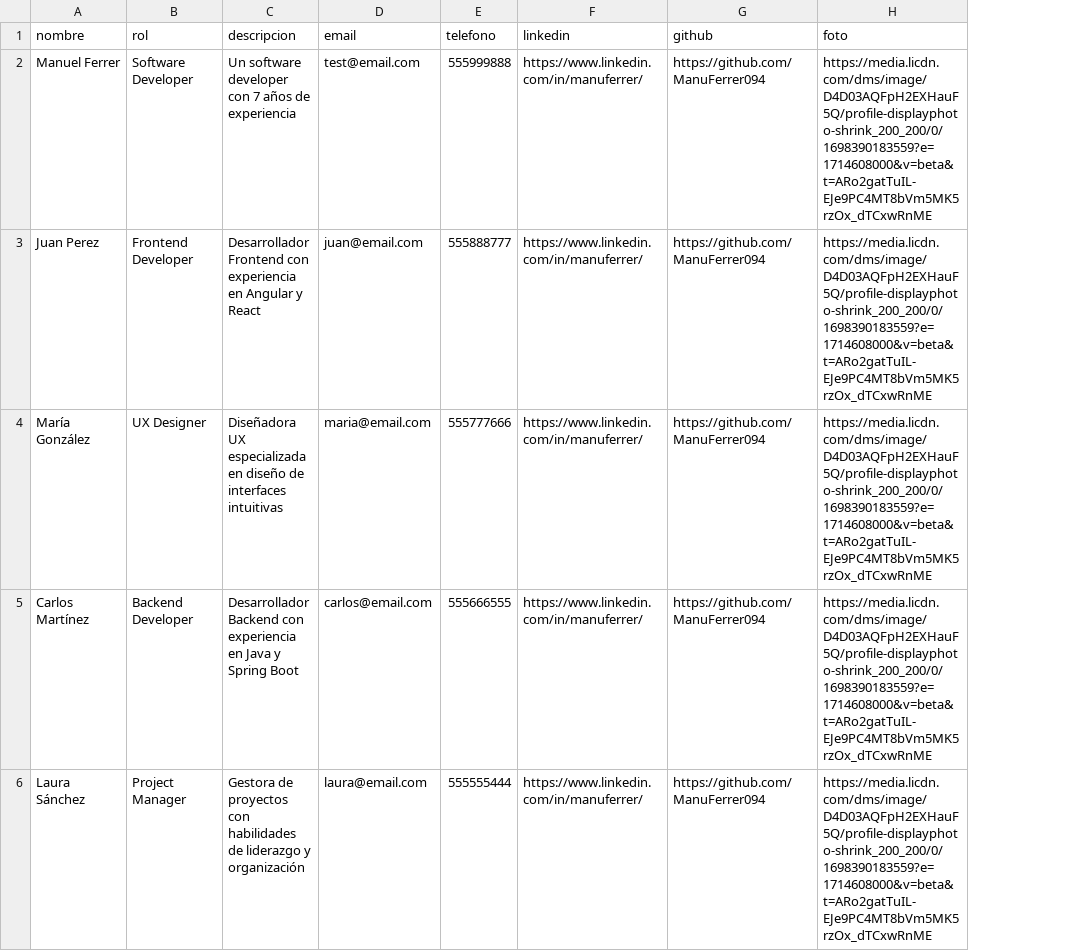
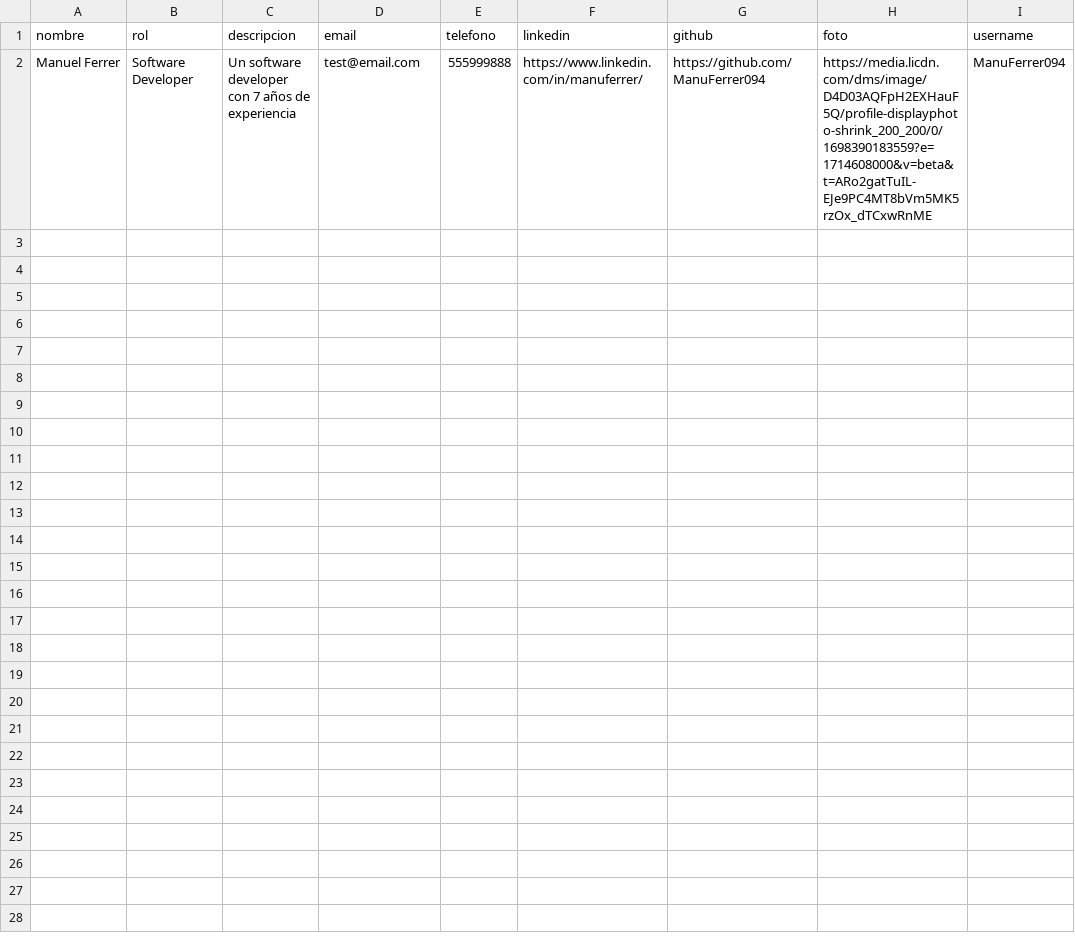
Before and after one commit to ManuFerrer094/landingville, a CSV file: src/assets/landings.csv, drawn as a sheet; only a part is shown; removed rows and columns are numbered as before the commit, all else as after; the diff covers the shown part only; the diff names each change by its address in the sheet, - before the commit and + after, or states it on an @@ line.

```diff
--- a/src/assets/landings.csv
+++ b/src/assets/landings.csv
+column I (username), row 2: ManuFerrer094
-row 3: Juan Perez | Frontend Developer | Desarrollador Frontend con experiencia en Angular y React | juan@email.com | 555888777 | https://www.linkedin.com/in/manuferrer/ | https://github.com/ManuFerrer094 | https://media.licdn.com/dms/image/D4D03AQFpH2EXHauF5Q/profile-displayphoto-shrink_200_200/0/1698390183559?e=1714608000&v=beta&t=ARo2gatTuIL-EJe9PC4MT8bVm5MK5rzOx_dTCxwRnME
-row 4: María González | UX Designer | Diseñadora UX especializada en diseño de interfaces intuitivas | maria@email.com | 555777666 | https://www.linkedin.com/in/manuferrer/ | https://github.com/ManuFerrer094 | https://media.licdn.com/dms/image/D4D03AQFpH2EXHauF5Q/profile-displayphoto-shrink_200_200/0/1698390183559?e=1714608000&v=beta&t=ARo2gatTuIL-EJe9PC4MT8bVm5MK5rzOx_dTCxwRnME
-row 5: Carlos Martínez | Backend Developer | Desarrollador Backend con experiencia en Java y Spring Boot | carlos@email.com | 555666555 | https://www.linkedin.com/in/manuferrer/ | https://github.com/ManuFerrer094 | https://media.licdn.com/dms/image/D4D03AQFpH2EXHauF5Q/profile-displayphoto-shrink_200_200/0/1698390183559?e=1714608000&v=beta&t=ARo2gatTuIL-EJe9PC4MT8bVm5MK5rzOx_dTCxwRnME
-row 6: Laura Sánchez | Project Manager | Gestora de proyectos con habilidades de liderazgo y organización | laura@email.com | 555555444 | https://www.linkedin.com/in/manuferrer/ | https://github.com/ManuFerrer094 | https://media.licdn.com/dms/image/D4D03AQFpH2EXHauF5Q/profile-displayphoto-shrink_200_200/0/1698390183559?e=1714608000&v=beta&t=ARo2gatTuIL-EJe9PC4MT8bVm5MK5rzOx_dTCxwRnME
```
Also changed, not shown: 5 removed rows elsewhere in this file, 7 other files.
